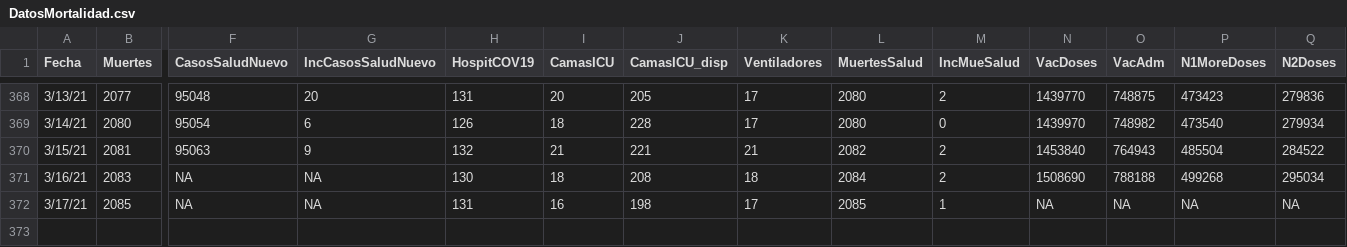
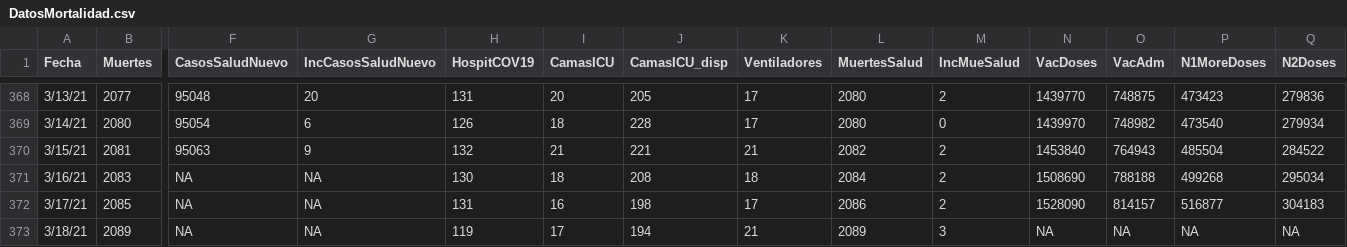
Before and after one commit to rafalab/pr-covid, a CSV file: dashboard/data/DatosMortalidad.csv, drawn as a sheet; only a part is shown, gaps mark what is left out; rows hold the shown columns only; the diff names each change by its address in the sheet, - before the commit and + after, or states it on an @@ line.

Commit message:
Actualizando datos de muertes, hospitalizaciones y vacunas

```diff
--- a/dashboard/data/DatosMortalidad.csv
+++ b/dashboard/data/DatosMortalidad.csv
-L372 (MuertesSalud): 2085
+L372 (MuertesSalud): 2086
-M372 (IncMueSalud): 1
+M372 (IncMueSalud): 2
-N372 (VacDoses): NA
+N372 (VacDoses): 1528090
-O372 (VacAdm): NA
+O372 (VacAdm): 814157
-P372 (N1MoreDoses): NA
+P372 (N1MoreDoses): 516877
-Q372 (N2Doses): NA
+Q372 (N2Doses): 304183
+row 373: 3/18/21 | 2089 | NA | NA | 119 | 17 | 194 | 21 | 2089 | 3 | NA | NA | NA | NA
```
